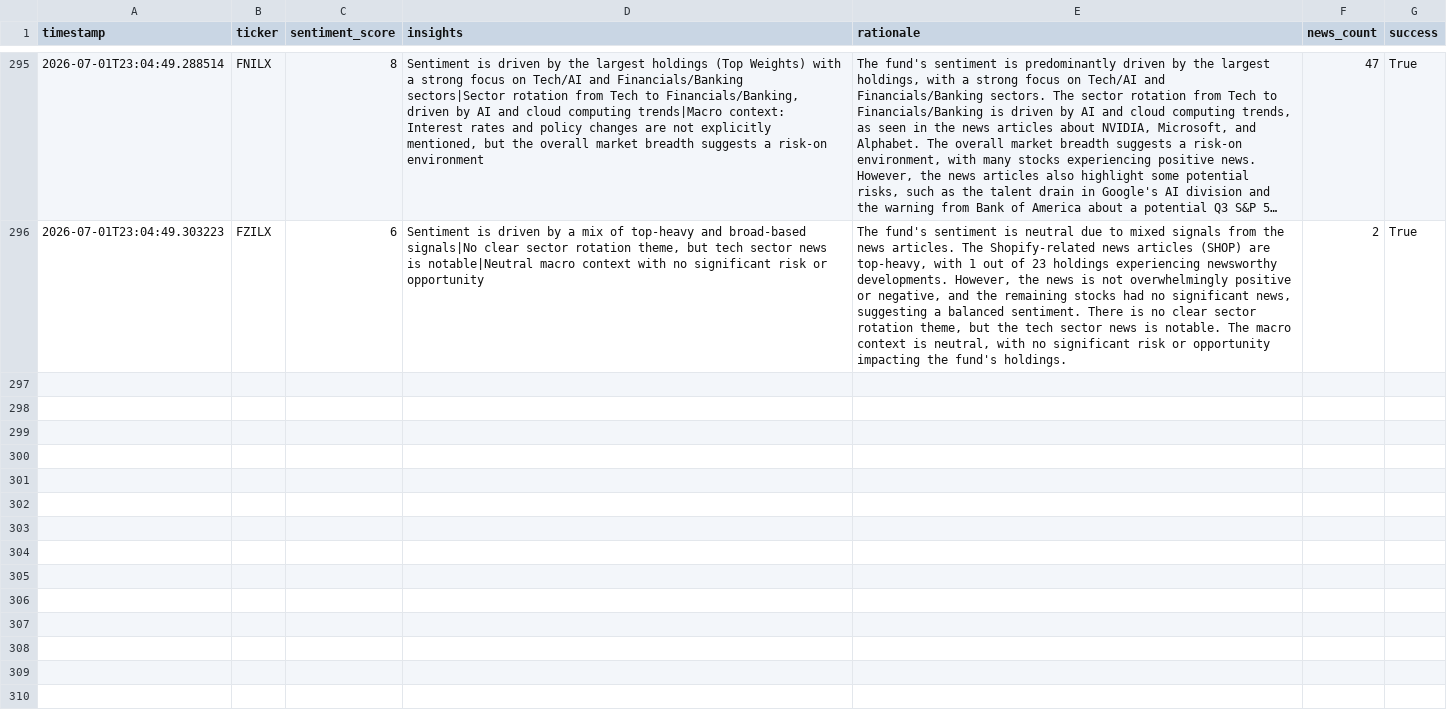
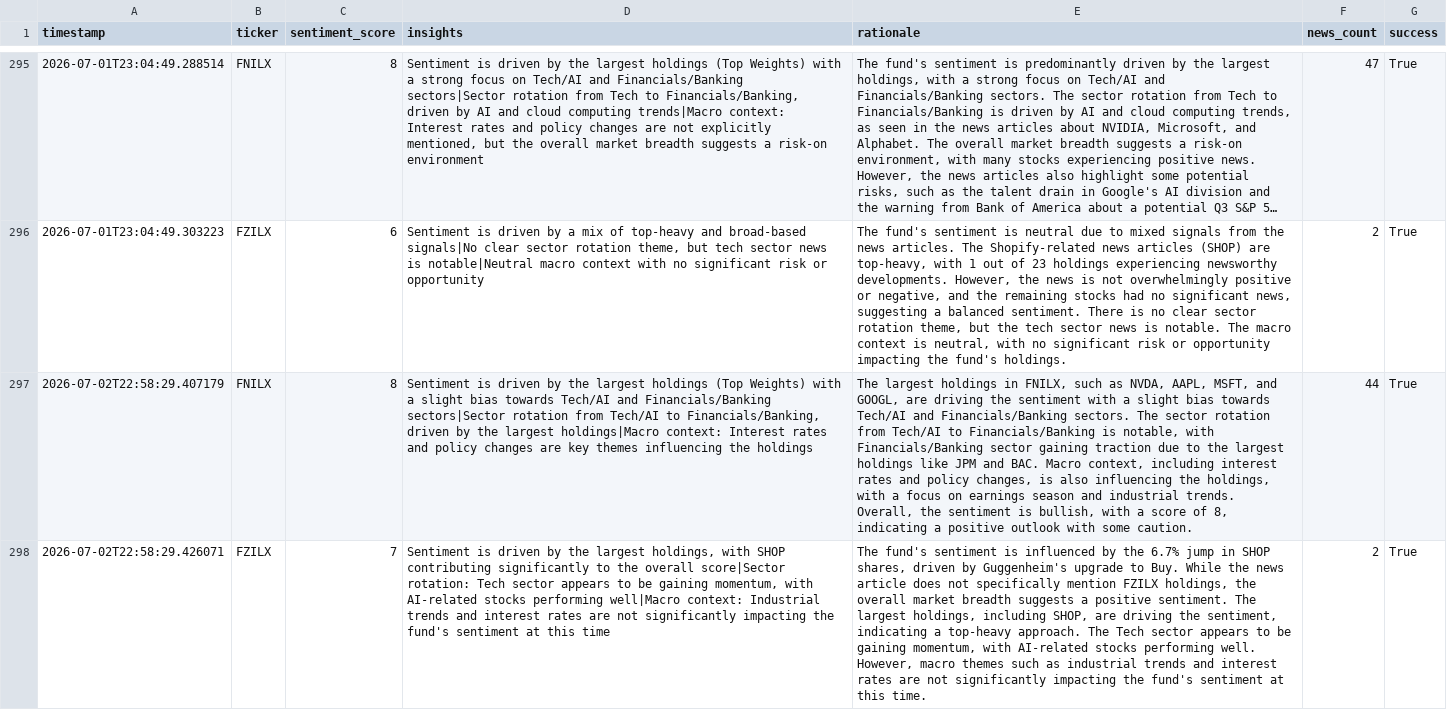
Before and after one commit to Apex1441/CloseNotice, a CSV file: data/sentiment_history.csv, drawn as a sheet; only a part is shown, gaps mark what is left out; long unchanged cells end in …; the diff names each change by its address in the sheet, - before the commit and + after, or states it on an @@ line.

```diff
--- a/data/sentiment_history.csv
+++ b/data/sentiment_history.csv
+row 297: 2026-07-02T22:58:29.407179 | FNILX | 8 | Sentiment is driven by the largest holdings (Top Weights) with a slight bias towards Tech/AI and Financials/Banking sectors|Sector rotation from Tech/AI to Financials/Banking, driven by the largest holdings|Macro context: Interest rates and policy changes are key themes influencing the holdings | The largest holdings in FNILX, such as NVDA, AAPL, MSFT, and GOOGL, are driving the sentiment with a slight bias towards Tech/AI and Financials/Banking sectors. The sector rotation from Tech/AI to Financials/Banking is notable, with Financials/Banking sector gaining traction due to the largest holdings like JPM and BAC. Macro context, including interest rates and policy changes, is also influencing the holdings, with a focus on earnings season and industrial trends. Overall, the sentiment is bullish, with a score of 8, indicating a positive outlook with some caution. | 44 | True
+row 298: 2026-07-02T22:58:29.426071 | FZILX | 7 | Sentiment is driven by the largest holdings, with SHOP contributing significantly to the overall score|Sector rotation: Tech sector appears to be gaining momentum, with AI-related stocks performing well|Macro context: Industrial trends and interest rates are not significantly impacting the fund's sentiment at this time | The fund's sentiment is influenced by the 6.7% jump in SHOP shares, driven by Guggenheim's upgrade to Buy. While the news article does not specifically mention FZILX holdings, the overall market breadth suggests a positive sentiment. The largest holdings, including SHOP, are driving the sentiment, indicating a top-heavy approach. The Tech sector appears to be gaining momentum, with AI-related stocks performing well. However, macro themes such as industrial trends and interest rates are not significantly impacting the fund's sentiment at this time. | 2 | True
```
